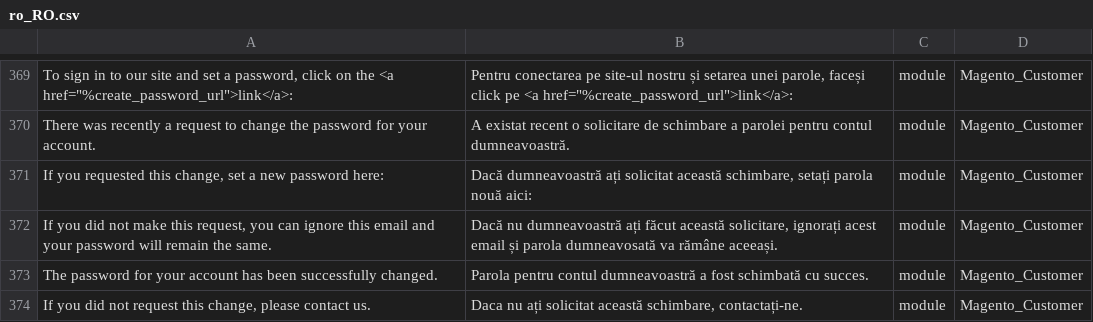
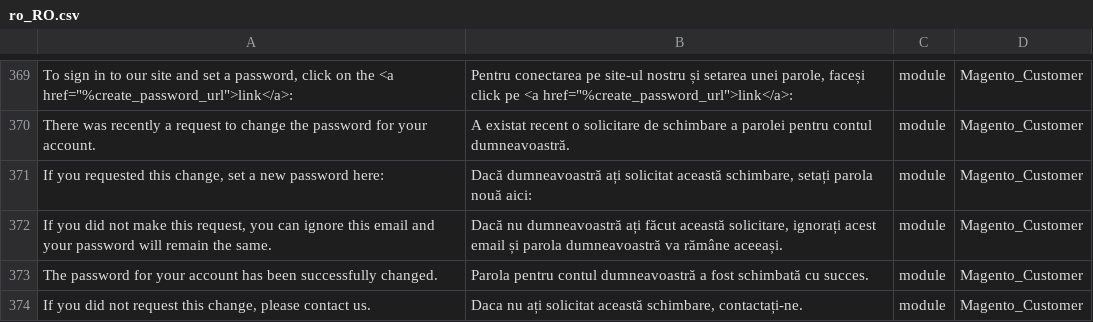
Before and after one commit to sagital/magento2-romanian-language-pack, a CSV file: modules/Magento_Customer/ro_RO.csv, drawn as a sheet; only a part is shown, gaps mark what is left out.

```diff
--- a/modules/Magento_Customer/ro_RO.csv
+++ b/modules/Magento_Customer/ro_RO.csv
@@ -371,3 +371,3 @@
 "If you requested this change, set a new password here:","Dacă dumneavoastră ați solicitat această schimbare, setați parola nouă aici:","module","Magento_Customer"
-"If you did not make this request, you can ignore this email and your password will remain the same.","Dacă nu dumneavoastră ați făcut această solicitare, ignorați acest email și parola dumneavosată va rămâne aceeași.","module","Magento_Customer"
+"If you did not make this request, you can ignore this email and your password will remain the same.","Dacă nu dumneavoastră ați făcut această solicitare, ignorați acest email și parola dumneavoastră va rămâne aceeași.","module","Magento_Customer"
 "The password for your account has been successfully changed.","Parola pentru contul dumneavoastră a fost schimbată cu succes.","module","Magento_Customer"
```
Also changed, not shown: modules/Magento_User/ro_RO.csv, ro_RO.csv.
